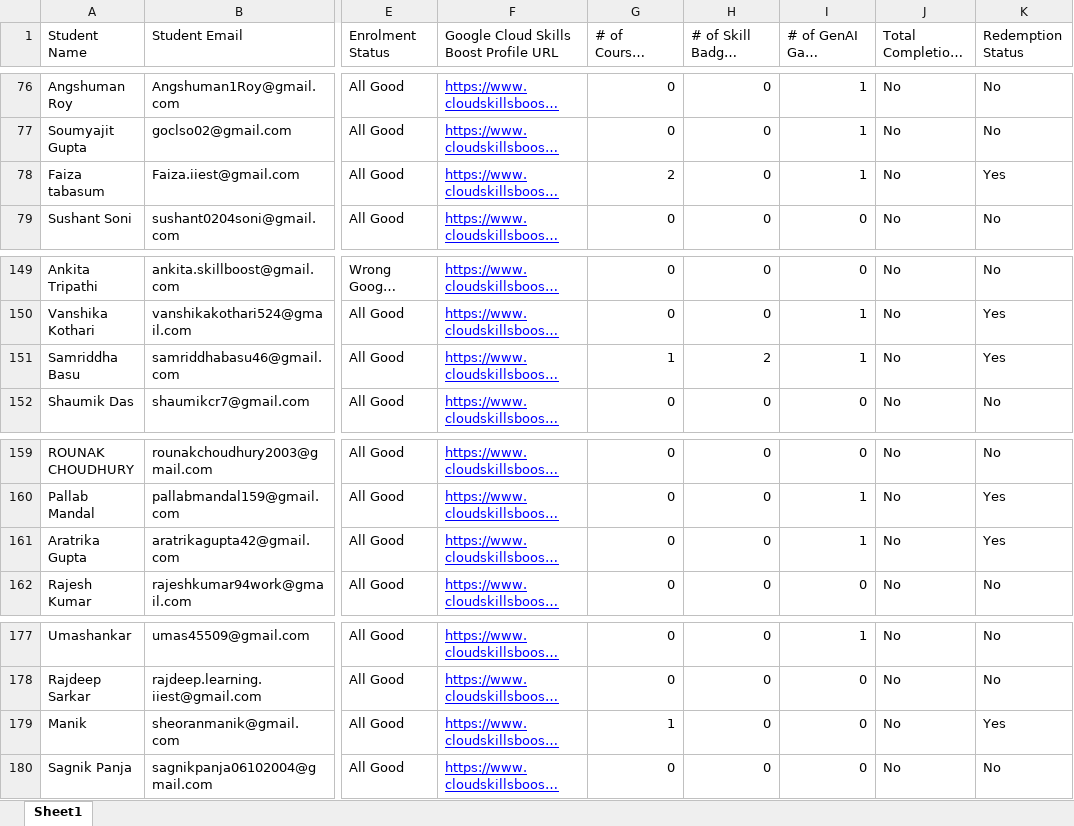
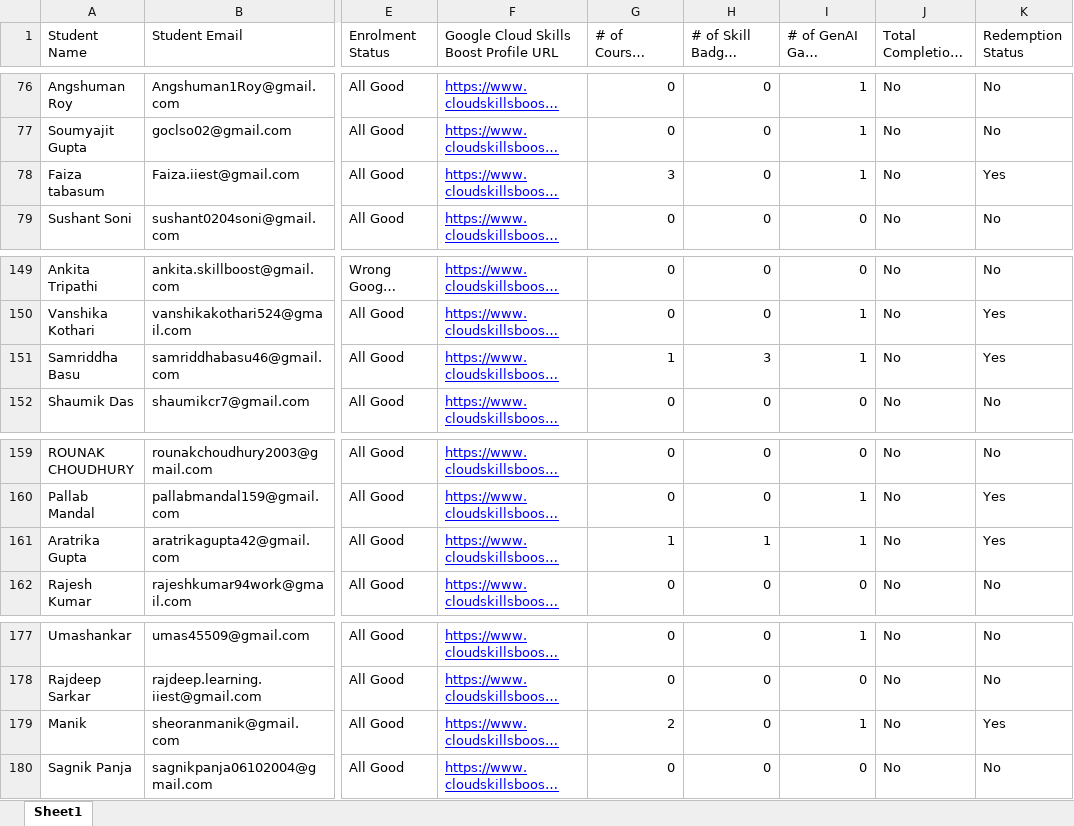
Before and after one commit to dsc-iiest/gcsj-website, an Excel workbook: public/assets/data/leaderboard.xlsx, sheet Sheet1, drawn as a sheet; only a part is shown, gaps mark what is left out; long unchanged cells end in …; values as stored, in another font and other column widths than the file's, no borders; charts and pictures not drawn; the diff covers the shown part only; the diff names each change by its address in the sheet, - before the commit and + after, or states it on an @@ line.

```diff
--- a/public/assets/data/leaderboard.xlsx (sheet Sheet1)
+++ b/public/assets/data/leaderboard.xlsx (sheet Sheet1)
-G78 (# of Courses Completed): 2
+G78 (# of Courses Completed): 3
-H151 (# of Skill Badges Completed): 2
+H151 (# of Skill Badges Completed): 3
-G161 (# of Courses Completed): 0
+G161 (# of Courses Completed): 1
-H161 (# of Skill Badges Completed): 0
+H161 (# of Skill Badges Completed): 1
-G179 (# of Courses Completed): 1
+G179 (# of Courses Completed): 2
-I179 (# of GenAI Game Completed): 0
+I179 (# of GenAI Game Completed): 1
```
Also changed, not shown: 14 edited cells elsewhere in this sheet.
